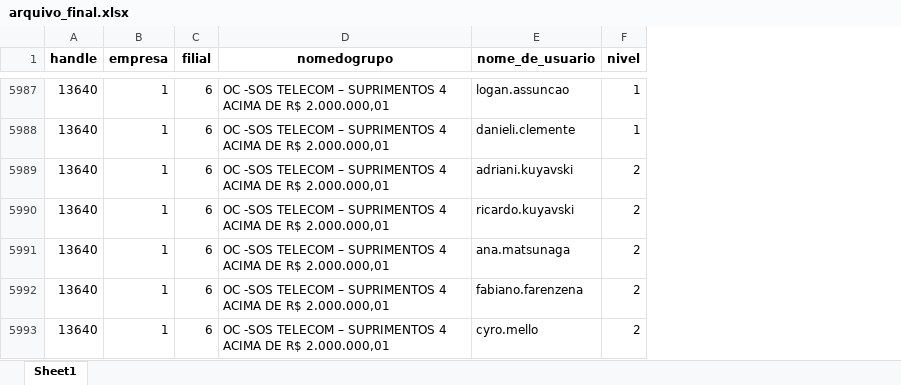
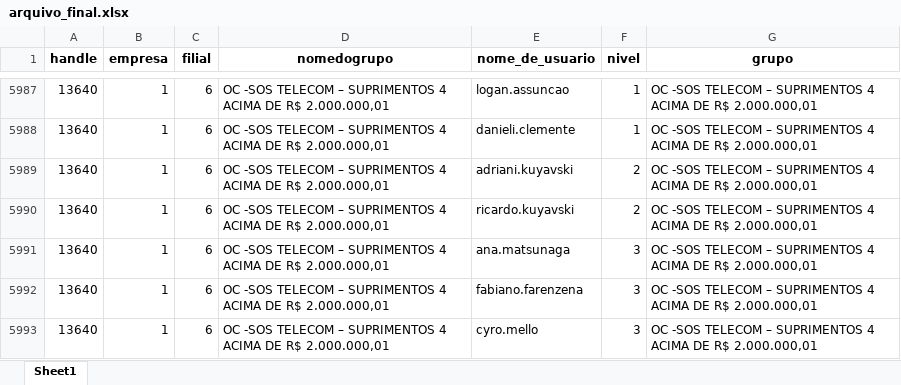
Before and after one commit to RoldanRamon/Alcadas-dos-Compradores-Tempor-rios, an Excel workbook: arquivo_final.xlsx, sheet Sheet1, drawn as a sheet; only a part is shown, gaps mark what is left out; values as stored, in another font and other column widths than the file's, no borders; the diff covers the shown part only; the diff names each change by its address in the sheet, - before the commit and + after, or states it on an @@ line.

Commit message:
Atualização do arquivo considerando os coordenadores de compra como alçada 3

```diff
--- a/arquivo_final.xlsx (sheet Sheet1)
+++ b/arquivo_final.xlsx (sheet Sheet1)
+column G (grupo), rows 5987-5993: all OC -SOS TELECOM – SUPRIMENTOS 4 ACIMA DE R$ 2.000.000,01
-F5991:F5993 (nivel): 2
+F5991:F5993 (nivel): 3
```
Also changed, not shown: 1665 edited cells elsewhere in this sheet, filiais.xlsx, 1 other file.
